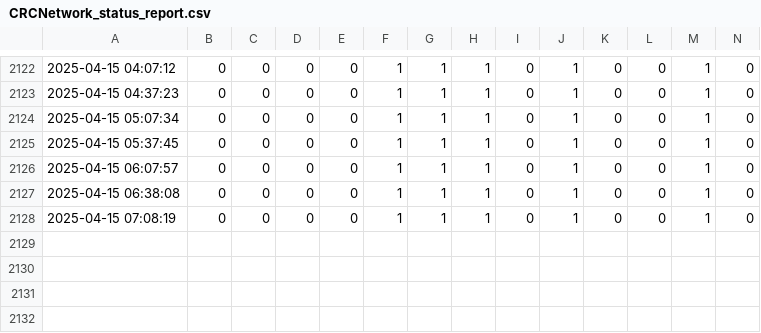
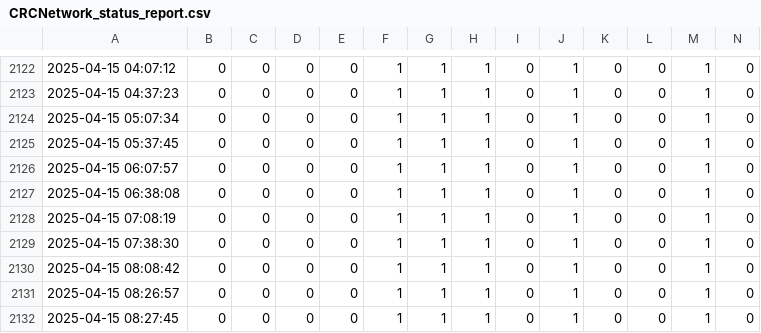
Before and after one commit to antonioiuliano2/crc_summary, a CSV file: CRCNetwork_status_report.csv, drawn as a sheet; only a part is shown, gaps mark what is left out; rows hold the shown columns only; the diff names each change by its address in the sheet, - before the commit and + after, or states it on an @@ line.

```diff
--- a/CRCNetwork_status_report.csv
+++ b/CRCNetwork_status_report.csv
+row 2129: 2025-04-15 07:38:30 | 0 | 0 | 0 | 0 | 1 | 1 | 1 | 0 | 1 | 0 | 0 | 1 | 0
+row 2130: 2025-04-15 08:08:42 | 0 | 0 | 0 | 0 | 1 | 1 | 1 | 0 | 1 | 0 | 0 | 1 | 0
+row 2131: 2025-04-15 08:26:57 | 0 | 0 | 0 | 0 | 1 | 1 | 1 | 0 | 1 | 0 | 0 | 1 | 0
+row 2132: 2025-04-15 08:27:45 | 0 | 0 | 0 | 0 | 1 | 1 | 1 | 0 | 1 | 0 | 0 | 1 | 0
```
Also changed, not shown: OfflineTimeCRCs.csv.
